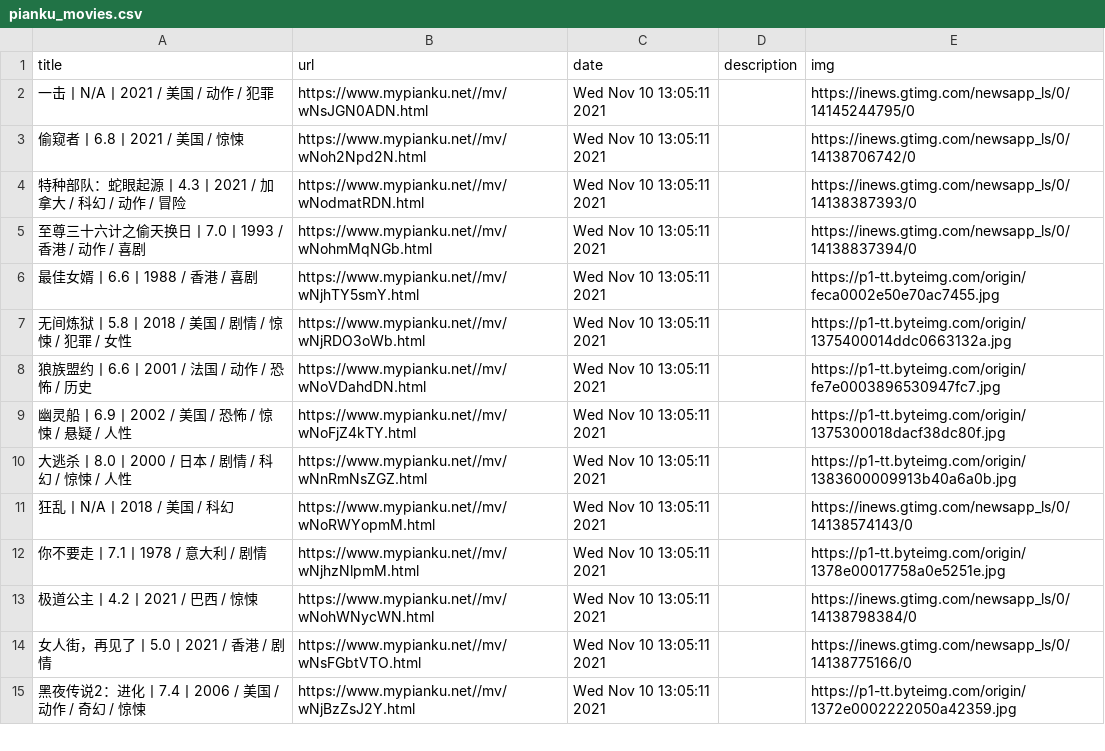
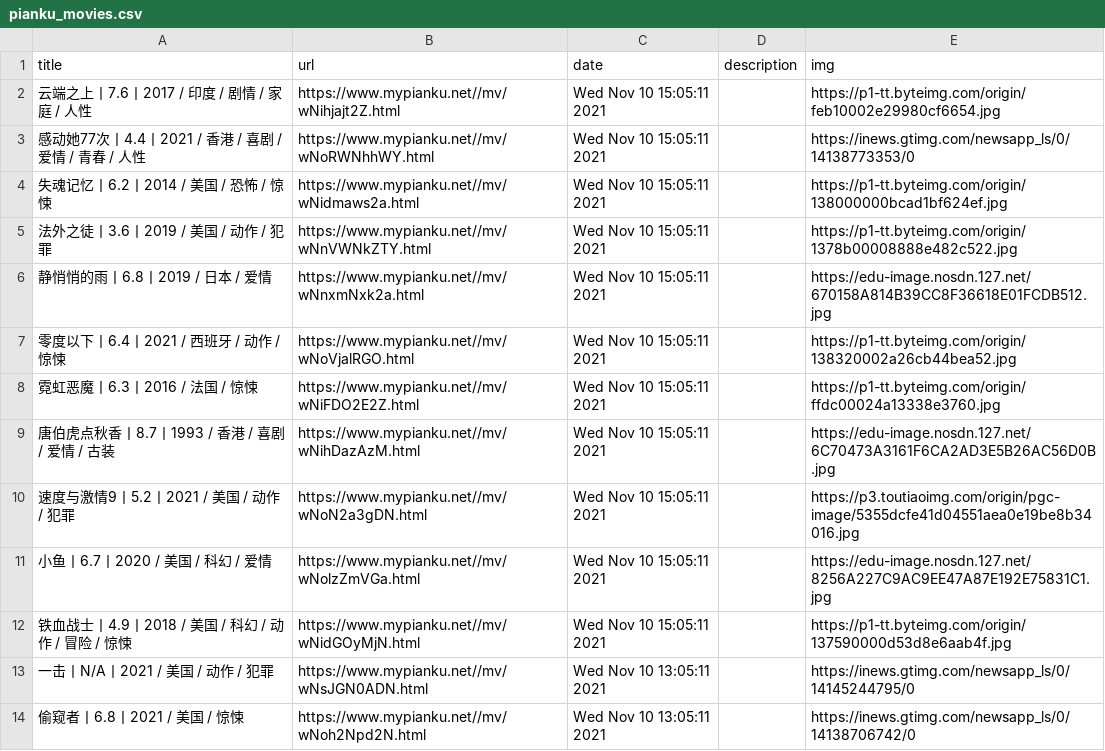
Before and after one commit to c-chen0902/rss, a CSV file: pianku_movies.csv, drawn as a sheet; only a part is shown; the shorter side is filled out with more unchanged rows; the diff names each change by its address in the sheet, - before the commit and + after, or states it on an @@ line.

```diff
--- a/pianku_movies.csv
+++ b/pianku_movies.csv
+row 2: 云端之上丨7.6丨2017 / 印度 / 剧情 / 家庭 / 人性 | https://www.mypianku.net//mv/wNihjajt2Z.html | Wed Nov 10 15:05:11 2021 |  | https://p1-tt.byteimg.com/origin/feb10002e29980cf6654.jpg
+row 3: 感动她77次丨4.4丨2021 / 香港 / 喜剧 / 爱情 / 青春 / 人性 | https://www.mypianku.net//mv/wNoRWNhhWY.html | Wed Nov 10 15:05:11 2021 |  | https://inews.gtimg.com/newsapp_ls/0/14138773353/0
+row 4: 失魂记忆丨6.2丨2014 / 美国 / 恐怖 / 惊悚 | https://www.mypianku.net//mv/wNidmaws2a.html | Wed Nov 10 15:05:11 2021 |  | https://p1-tt.byteimg.com/origin/138000000bcad1bf624ef.jpg
+row 5: 法外之徒丨3.6丨2019 / 美国 / 动作 / 犯罪 | https://www.mypianku.net//mv/wNnVWNkZTY.html | Wed Nov 10 15:05:11 2021 |  | https://p1-tt.byteimg.com/origin/1378b00008888e482c522.jpg
+row 6: 静悄悄的雨丨6.8丨2019 / 日本 / 爱情 | https://www.mypianku.net//mv/wNnxmNxk2a.html | Wed Nov 10 15:05:11 2021 |  | https://edu-image.nosdn.127.net/670158A814B39CC8F36618E01FCDB512.jpg
+row 7: 零度以下丨6.4丨2021 / 西班牙 / 动作 / 惊悚 | https://www.mypianku.net//mv/wNoVjalRGO.html | Wed Nov 10 15:05:11 2021 |  | https://p1-tt.byteimg.com/origin/138320002a26cb44bea52.jpg
+row 8: 霓虹恶魔丨6.3丨2016 / 法国 / 惊悚 | https://www.mypianku.net//mv/wNiFDO2E2Z.html | Wed Nov 10 15:05:11 2021 |  | https://p1-tt.byteimg.com/origin/ffdc00024a13338e3760.jpg
+row 9: 唐伯虎点秋香丨8.7丨1993 / 香港 / 喜剧 / 爱情 / 古装 | https://www.mypianku.net//mv/wNihDazAzM.html | Wed Nov 10 15:05:11 2021 |  | https://edu-image.nosdn.127.net/6C70473A3161F6CA2AD3E5B26AC56D0B.jpg
+row 10: 速度与激情9丨5.2丨2021 / 美国 / 动作 / 犯罪 | https://www.mypianku.net//mv/wNoN2a3gDN.html | Wed Nov 10 15:05:11 2021 |  | https://p3.toutiaoimg.com/origin/pgc-image/5355dcfe41d04551aea0e19be8b34016.jpg
+row 11: 小鱼丨6.7丨2020 / 美国 / 科幻 / 爱情 | https://www.mypianku.net//mv/wNolzZmVGa.html | Wed Nov 10 15:05:11 2021 |  | https://edu-image.nosdn.127.net/8256A227C9AC9EE47A87E192E75831C1.jpg
+row 12: 铁血战士丨4.9丨2018 / 美国 / 科幻 / 动作 / 冒险 / 惊悚 | https://www.mypianku.net//mv/wNidGOyMjN.html | Wed Nov 10 15:05:11 2021 |  | https://p1-tt.byteimg.com/origin/137590000d53d8e6aab4f.jpg
```
Also changed, not shown: it之家win11资讯.csv, 4 other files.
